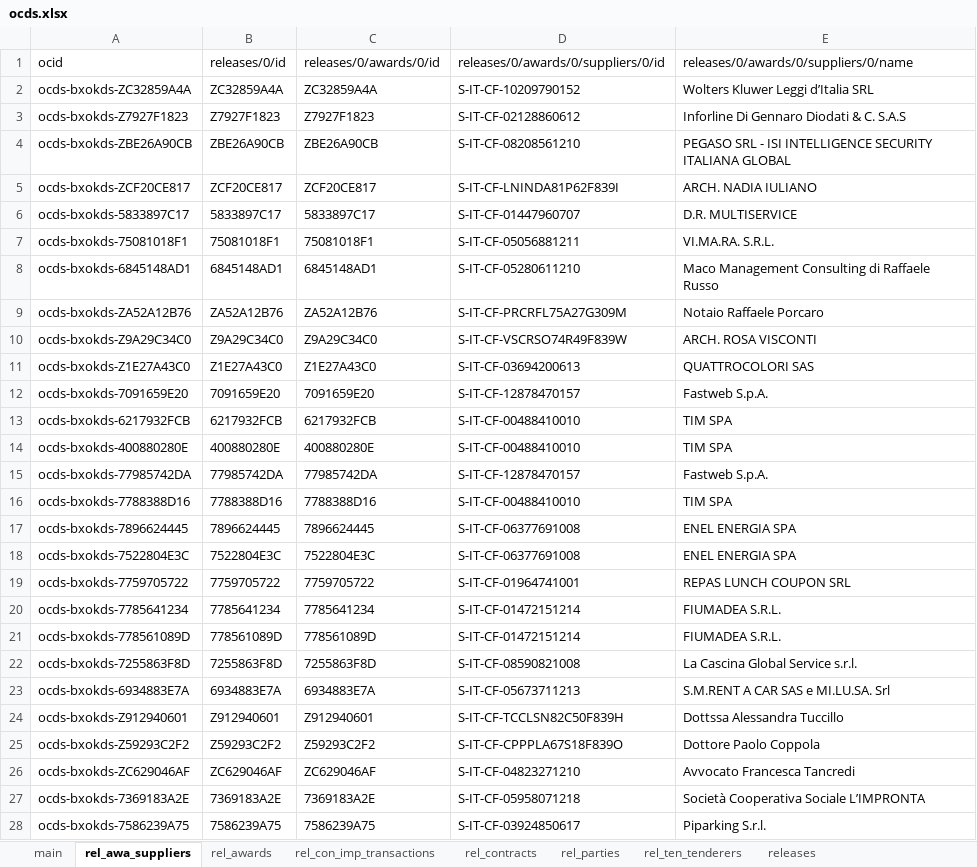
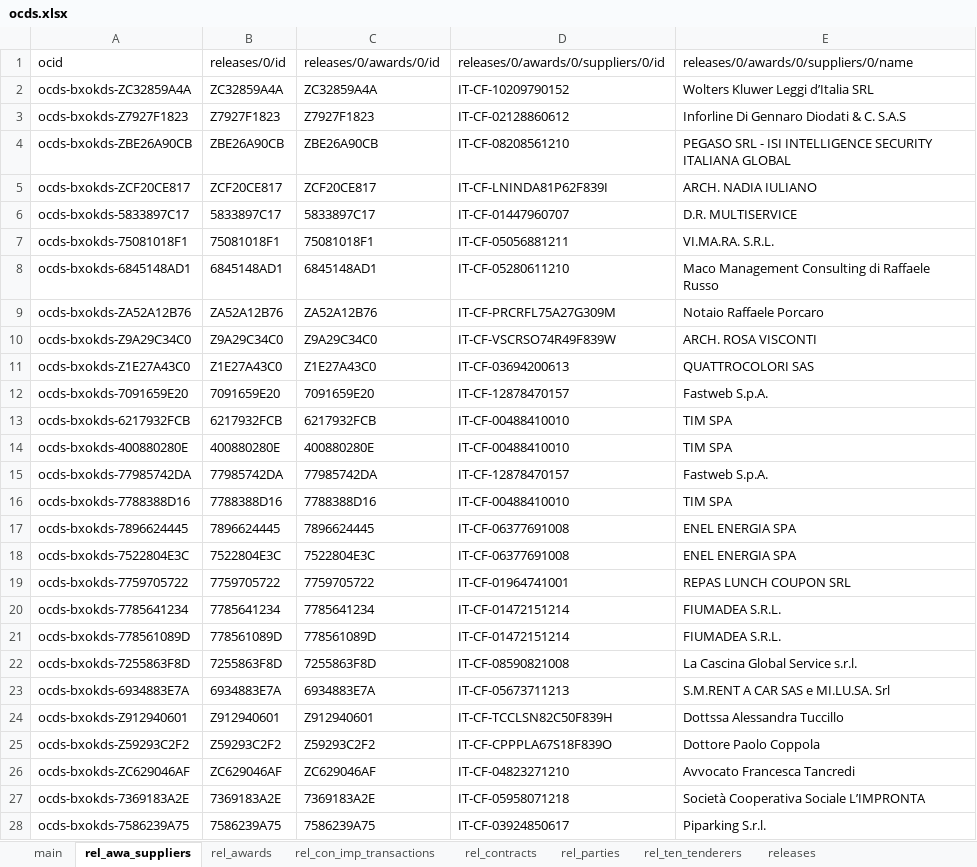
Before and after one commit to ondata/appaltipop, an Excel workbook: data/IT-CF-80049220637/ocds.xlsx, sheet rel_awa_suppliers, drawn as a sheet; only a part is shown; values as stored, in another font and other column widths than the file's, no borders; the diff covers the shown part only; the diff names each change by its address in the sheet, - before the commit and + after, or states it on an @@ line.

```diff
--- a/data/IT-CF-80049220637/ocds.xlsx (sheet rel_awa_suppliers)
+++ b/data/IT-CF-80049220637/ocds.xlsx (sheet rel_awa_suppliers)
-D2: S-IT-CF-10209790152
+D2: IT-CF-10209790152
-D3: S-IT-CF-02128860612
+D3: IT-CF-02128860612
-D4: S-IT-CF-08208561210
+D4: IT-CF-08208561210
-D5: S-IT-CF-LNINDA81P62F839I
+D5: IT-CF-LNINDA81P62F839I
-D6: S-IT-CF-01447960707
+D6: IT-CF-01447960707
-D7: S-IT-CF-05056881211
+D7: IT-CF-05056881211
-D8: S-IT-CF-05280611210
+D8: IT-CF-05280611210
-D9: S-IT-CF-PRCRFL75A27G309M
+D9: IT-CF-PRCRFL75A27G309M
-D10: S-IT-CF-VSCRSO74R49F839W
+D10: IT-CF-VSCRSO74R49F839W
-D11: S-IT-CF-03694200613
+D11: IT-CF-03694200613
-D12: S-IT-CF-12878470157
+D12: IT-CF-12878470157
-D13:D14: S-IT-CF-00488410010
+D13:D14: IT-CF-00488410010
-D15: S-IT-CF-12878470157
+D15: IT-CF-12878470157
-D16: S-IT-CF-00488410010
+D16: IT-CF-00488410010
-D17:D18: S-IT-CF-06377691008
+D17:D18: IT-CF-06377691008
-D19: S-IT-CF-01964741001
+D19: IT-CF-01964741001
-D20:D21: S-IT-CF-01472151214
+D20:D21: IT-CF-01472151214
-D22: S-IT-CF-08590821008
+D22: IT-CF-08590821008
-D23: S-IT-CF-05673711213
+D23: IT-CF-05673711213
-D24: S-IT-CF-TCCLSN82C50F839H
+D24: IT-CF-TCCLSN82C50F839H
-D25: S-IT-CF-CPPPLA67S18F839O
+D25: IT-CF-CPPPLA67S18F839O
-D26: S-IT-CF-04823271210
+D26: IT-CF-04823271210
-D27: S-IT-CF-05958071218
+D27: IT-CF-05958071218
-D28: S-IT-CF-03924850617
+D28: IT-CF-03924850617
```
Also changed, not shown: 164 edited cells elsewhere in this sheet, sheet rel_parties, sheet rel_contracts, sheet rel_ten_tenderers, sheet releases, data/IT-CF-00080270838/ocds.xlsx, 38 other files.
